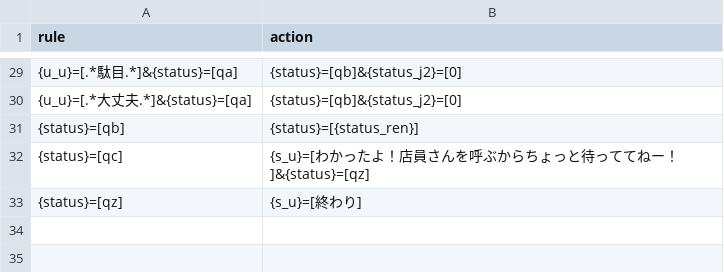
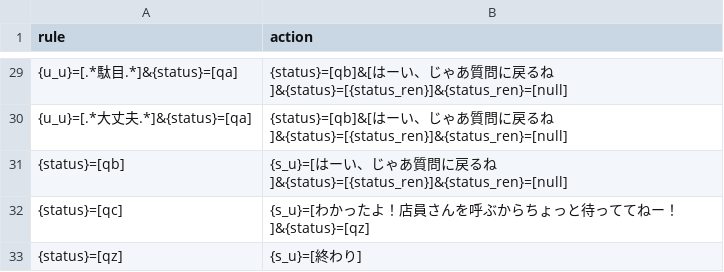
Before and after one commit to garicchi/ApparelStrategy, a CSV file: server/rule.csv, drawn as a sheet; only a part is shown, gaps mark what is left out; the diff covers the shown part only.

Commit message:
yh

```diff
--- a/server/rule.csv
+++ b/server/rule.csv
@@ -29,4 +29,4 @@ rule,action
-{u_u}=[.*駄目.*]&{status}=[qa],{status}=[qb]&{status_j2}=[0]
-{u_u}=[.*大丈夫.*]&{status}=[qa],{status}=[qb]&{status_j2}=[0]
-{status}=[qb],{status}=[{status_ren}]
+{u_u}=[.*駄目.*]&{status}=[qa],{status}=[qb]&[はーい、じゃあ質問に戻るね]&{status}=[{status_ren}]&{status_ren}=[null]
+{u_u}=[.*大丈夫.*]&{status}=[qa],{status}=[qb]&[はーい、じゃあ質問に戻るね]&{status}=[{status_ren}]&{status_ren}=[null]
+{status}=[qb],{s_u}=[はーい、じゃあ質問に戻るね]&{status}=[{status_ren}]&{status_ren}=[null]
 {status}=[qc],{s_u}=[わかったよ！店員さんを呼ぶからちょっと待っててねー！]&{status}=[qz]
```
Also changed, not shown: 6 added rows, 6 removed rows and 22 edited cells elsewhere in this file.
